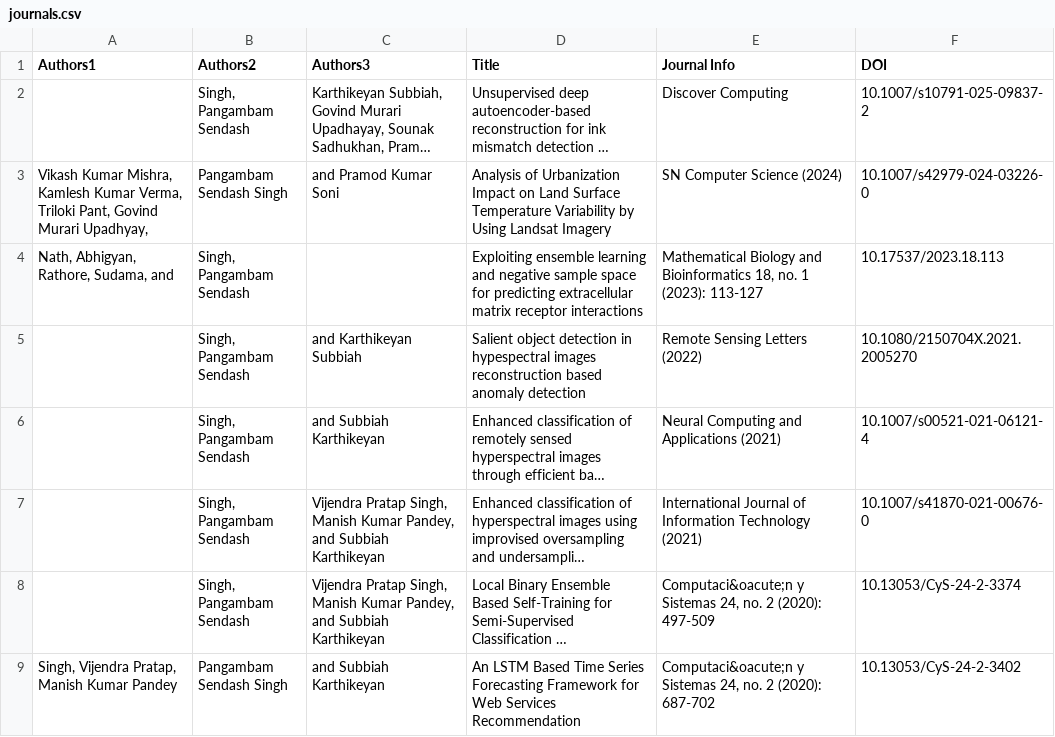
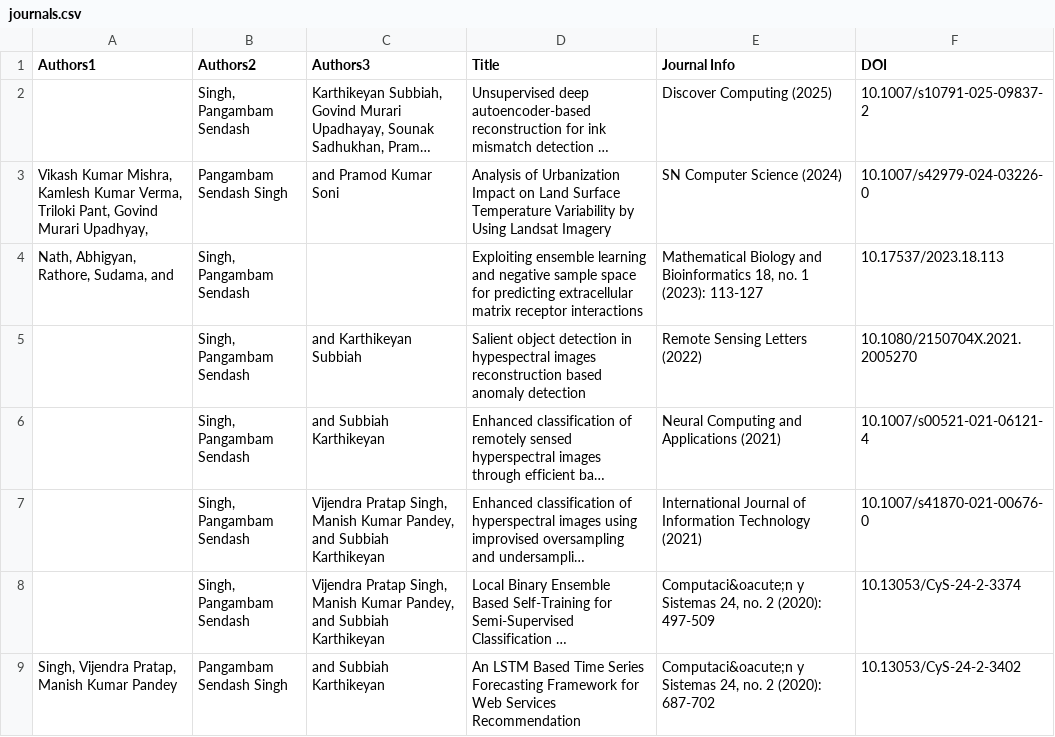
Before and after one commit to Pangambam/mywebpages, a CSV file: data/Publications/journals.csv, drawn as a sheet; long unchanged cells end in …; the diff names each change by its address in the sheet, - before the commit and + after, or states it on an @@ line.

Commit message:
Add files via upload

```diff
--- a/data/Publications/journals.csv
+++ b/data/Publications/journals.csv
-E2 (Journal Info): Discover Computing
+E2 (Journal Info): Discover Computing (2025)
```
